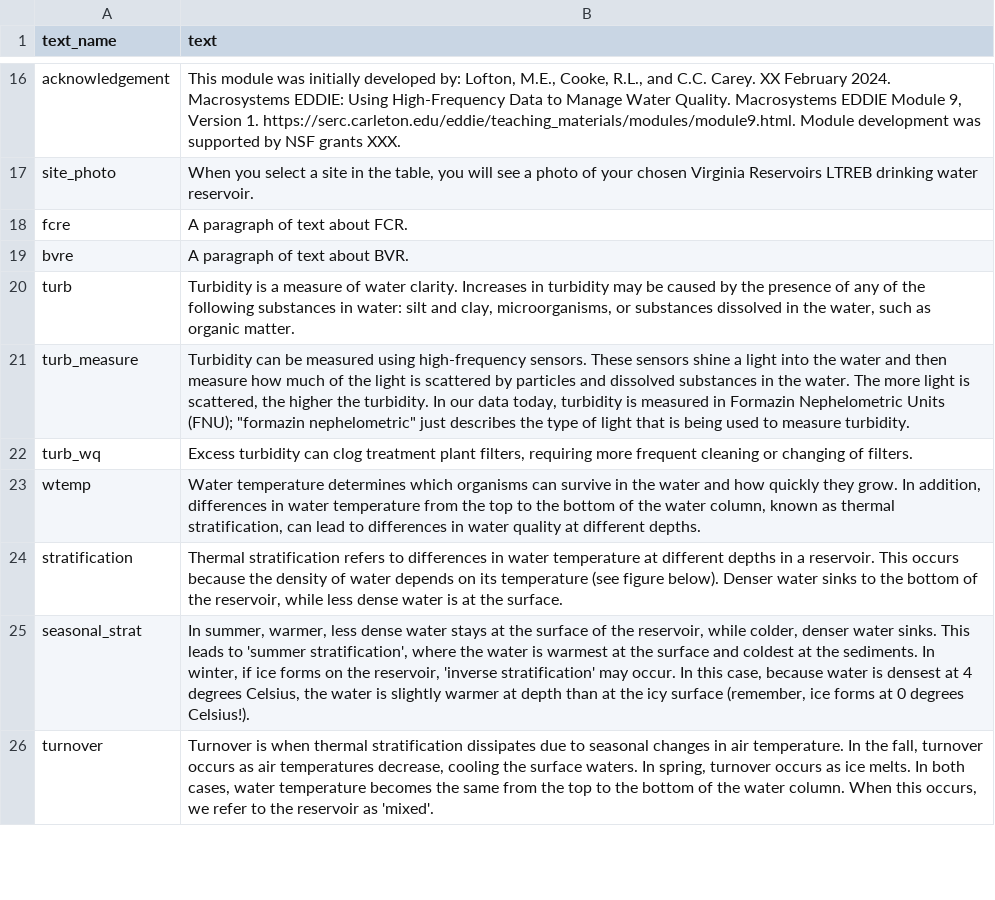
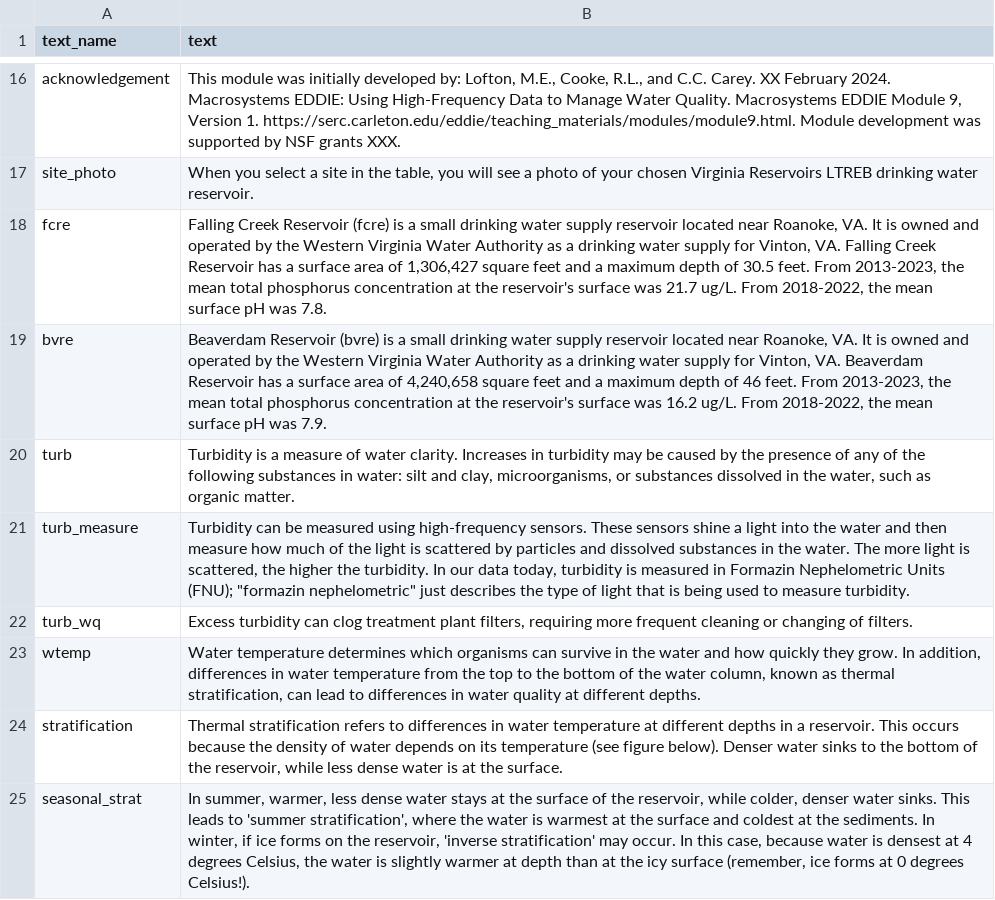
Before and after one commit to MacrosystemsEDDIE/module9, a CSV file: data/module_text.csv, drawn as a sheet; only a part is shown, gaps mark what is left out; the shorter side is filled out with more unchanged rows.

```diff
--- a/data/module_text.csv
+++ b/data/module_text.csv
@@ -17,4 +17,4 @@ acknowledgement,"This module was initially developed by: Lofton, M.E., Cooke, R.
 site_photo,"When you select a site in the table, you will see a photo of your chosen Virginia Reservoirs LTREB drinking water reservoir."
-fcre,A paragraph of text about FCR.
-bvre,A paragraph of text about BVR.
+fcre,"Falling Creek Reservoir (fcre) is a small drinking water supply reservoir located near Roanoke, VA. It is owned and operated by the Western Virginia Water Authority as a drinking water supply for Vinton, VA. Falling Creek Reservoir has a surface area of 1,306,427 square feet and a maximum depth of 30.5 feet. From 2013-2023, the mean total phosphorus concentration at the reservoir's surface was 21.7 ug/L. From 2018-2022, the mean surface pH was 7.8. "
+bvre,"Beaverdam Reservoir (bvre) is a small drinking water supply reservoir located near Roanoke, VA. It is owned and operated by the Western Virginia Water Authority as a drinking water supply for Vinton, VA. Beaverdam Reservoir has a surface area of 4,240,658 square feet and a maximum depth of 46 feet. From 2013-2023, the mean total phosphorus concentration at the reservoir's surface was 16.2 ug/L. From 2018-2022, the mean surface pH was 7.9. "
 turb,"Turbidity is a measure of water clarity. Increases in turbidity may be caused by the presence of any of the following substances in water: silt and clay, microorganisms, or substances dissolved in the water, such as organic matter."
```
Also changed, not shown: data/student_questions.csv, 14 other files.
